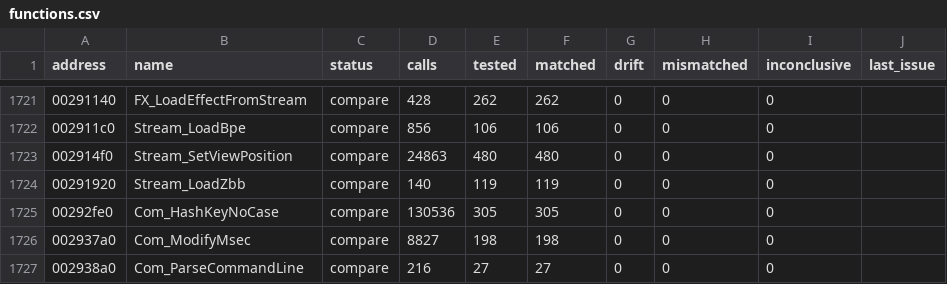
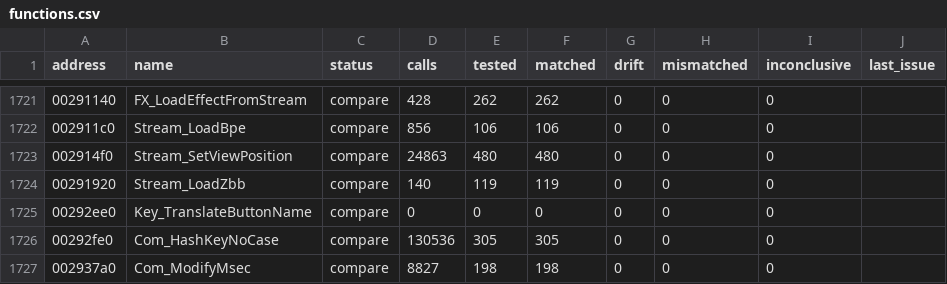
Before and after one commit to SmokeDoggy044/CoD2-BRO-Decomp, a CSV file: tools/data/functions.csv, drawn as a sheet; only a part is shown, gaps mark what is left out; the shorter side is filled out with more unchanged rows.

```diff
--- a/tools/data/functions.csv
+++ b/tools/data/functions.csv
@@ -1724,2 +1724,3 @@ address,name,status,calls,tested,matched,drift,mismatched,inconclusive,last_issu
 00291920,Stream_LoadZbb,compare,140,119,119,0,0,0,""
+00292ee0,Key_TranslateButtonName,compare,0,0,0,0,0,0,""
 00292fe0,Com_HashKeyNoCase,compare,130536,305,305,0,0,0,""
```
Also changed, not shown: tools/data/progress.csv, 4 other files.
